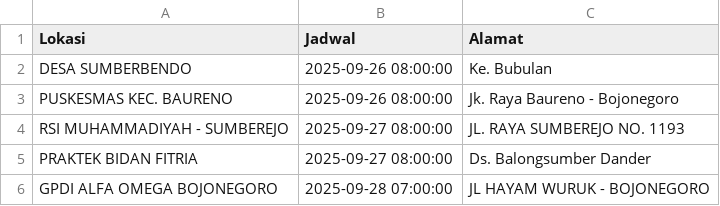
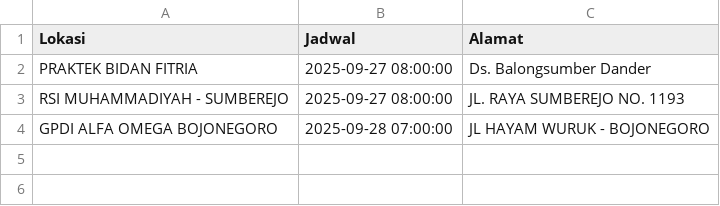
Before and after one commit to uddpmibojonegoro/mobile-unit-schedule, a CSV file: jadwal_mu.csv, drawn as a sheet.

Commit message:
update Sab Sep 27 00:00:01 WIB 2025

```diff
--- a/jadwal_mu.csv
+++ b/jadwal_mu.csv
@@ -1,6 +1,4 @@
 Lokasi;Jadwal;Alamat
-"DESA SUMBERBENDO";"2025-09-26 08:00:00";"Ke. Bubulan"
-"PUSKESMAS KEC. BAURENO ";"2025-09-26 08:00:00";"Jk. Raya Baureno - Bojonegoro"
+"PRAKTEK BIDAN FITRIA";"2025-09-27 08:00:00";"Ds. Balongsumber Dander"
 "RSI MUHAMMADIYAH - SUMBEREJO";"2025-09-27 08:00:00";"JL. RAYA SUMBEREJO NO. 1193"
-"PRAKTEK BIDAN FITRIA";"2025-09-27 08:00:00";"Ds. Balongsumber Dander"
 "GPDI ALFA OMEGA BOJONEGORO";"2025-09-28 07:00:00";"JL HAYAM WURUK - BOJONEGORO"
```
